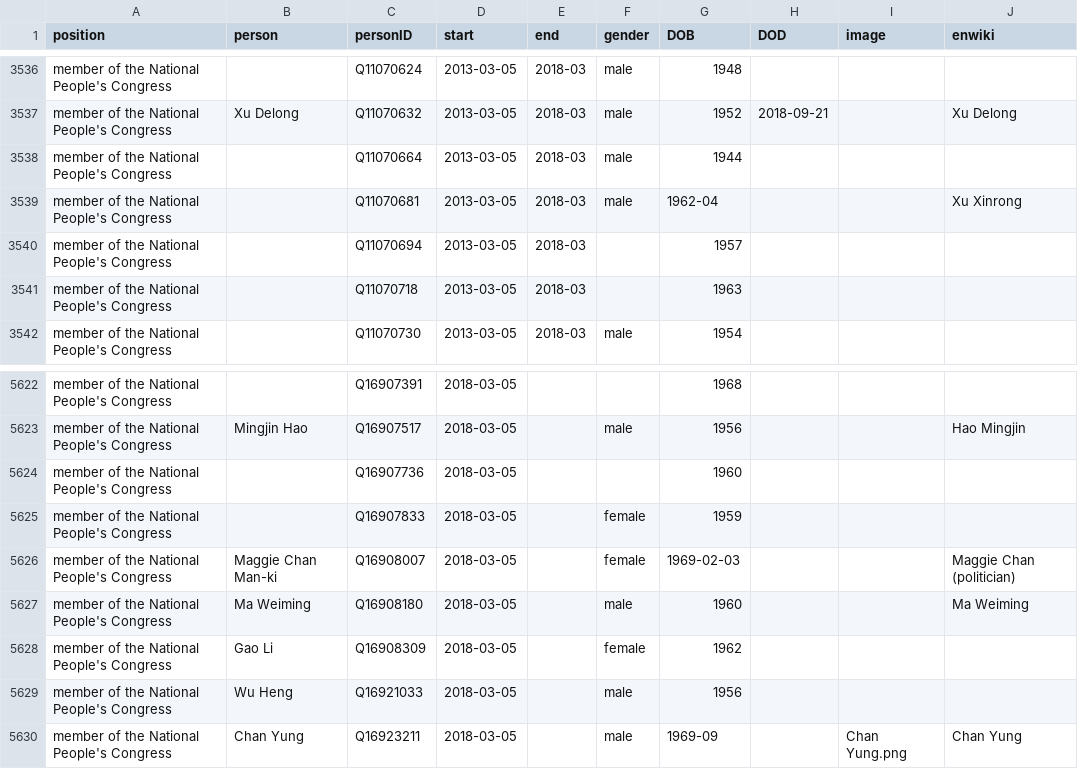
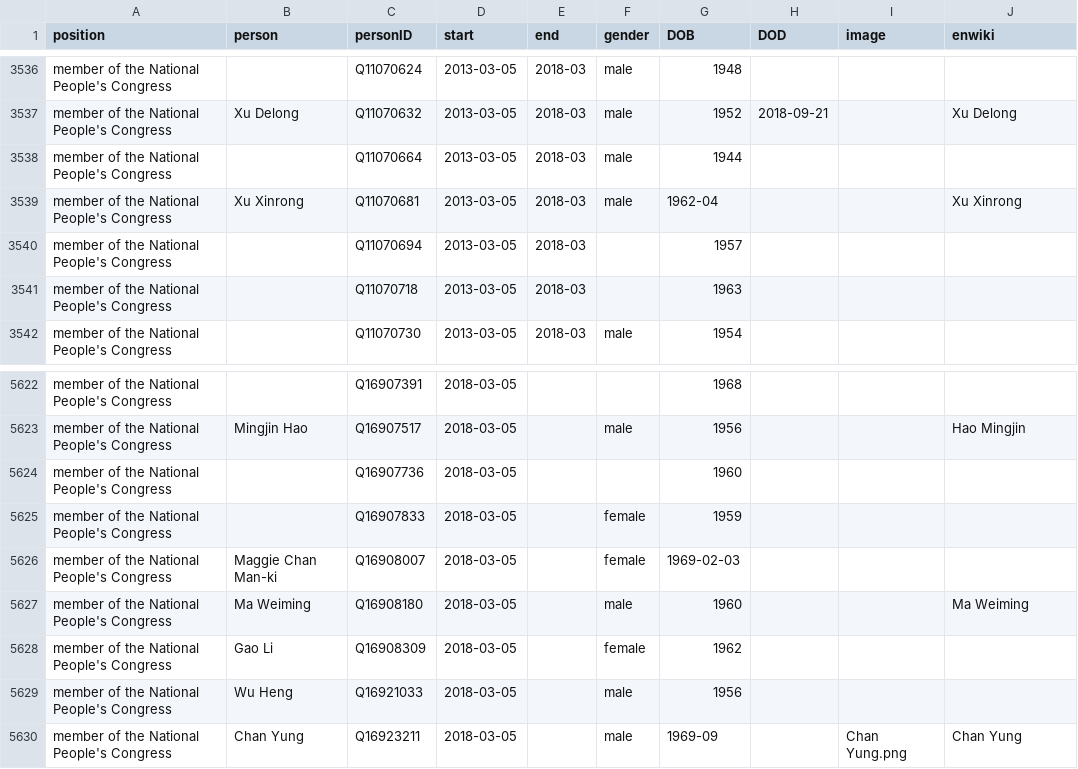
Before and after one commit to every-politician-scrapers/china-ministers, a CSV file: html/legislators.csv, drawn as a sheet; only a part is shown, gaps mark what is left out.

Commit message:
PCB update

```diff
--- a/html/legislators.csv
+++ b/html/legislators.csv
@@ -3538,3 +3538,3 @@ member of the National People's Congress,Xu Delong,Q11070632,2013-03-05,2018-03,
 member of the National People's Congress,,Q11070664,2013-03-05,2018-03,male,1944,,,
-member of the National People's Congress,,Q11070681,2013-03-05,2018-03,male,1962-04,,,Xu Xinrong
+member of the National People's Congress,Xu Xinrong,Q11070681,2013-03-05,2018-03,male,1962-04,,,Xu Xinrong
 member of the National People's Congress,,Q11070694,2013-03-05,2018-03,,1957,,,
@@ -5625,3 +5625,3 @@ member of the National People's Congress,,Q16907736,2018-03-05,,,1960,,,
 member of the National People's Congress,,Q16907833,2018-03-05,,female,1959,,,
-member of the National People's Congress,Maggie Chan Man-ki,Q16908007,2018-03-05,,female,1969-02-03,,,Maggie Chan (politician)
+member of the National People's Congress,Maggie Chan Man-ki,Q16908007,2018-03-05,,female,1969-02-03,,,
 member of the National People's Congress,Ma Weiming,Q16908180,2018-03-05,,male,1960,,,Ma Weiming
```
